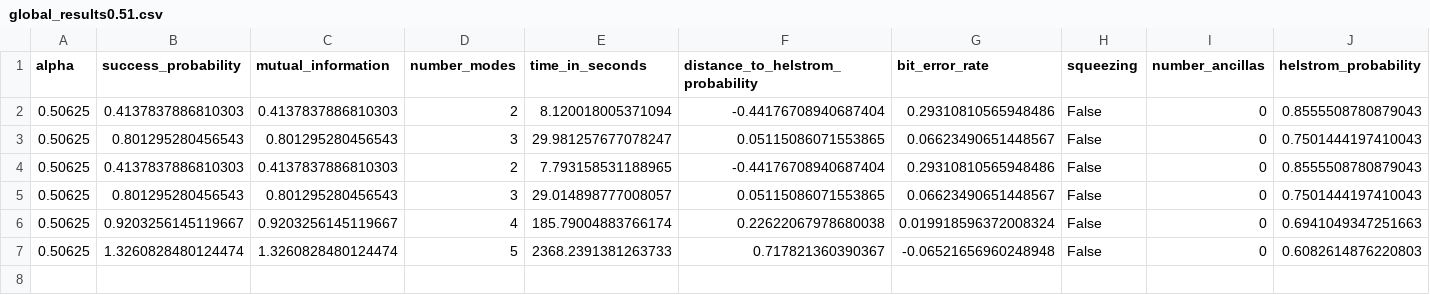
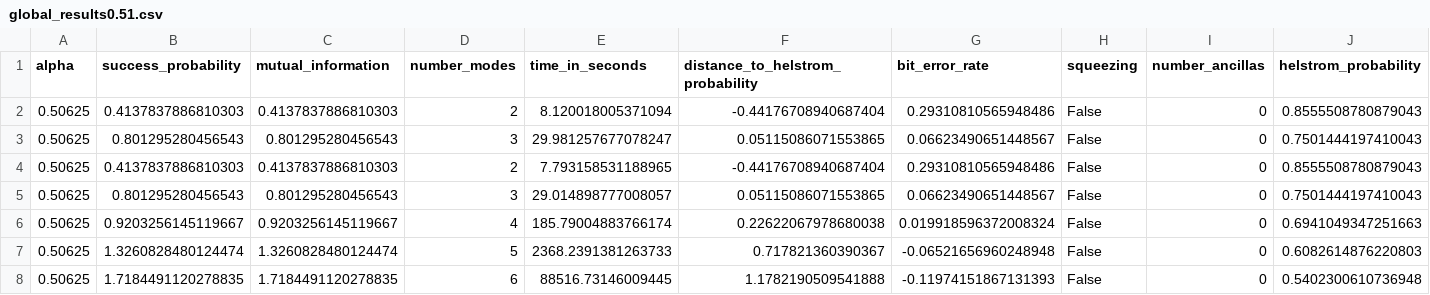
Before and after one commit to iamtxena/coherent-state-discrimination, a CSV file: examples/training_results/globals/alphas/global_results0.51.csv, drawn as a sheet; only a part is shown; rows hold the shown columns only; the diff names each change by its address in the sheet, - before the commit and + after, or states it on an @@ line.

Commit message:
added model 6 results

```diff
--- a/examples/training_results/globals/alphas/global_results0.51.csv
+++ b/examples/training_results/globals/alphas/global_results0.51.csv
+row 8: 0.50625 | 1.7184491120278835 | 1.7184491120278835 | 6 | 88516.73146009445 | 1.1782190509541888 | -0.11974151867131393 | False | 0 | 0.5402300610736948
```
Also changed, not shown: examples/testing_results/globals/alphas/global_results0.51.csv, 6 other files.
